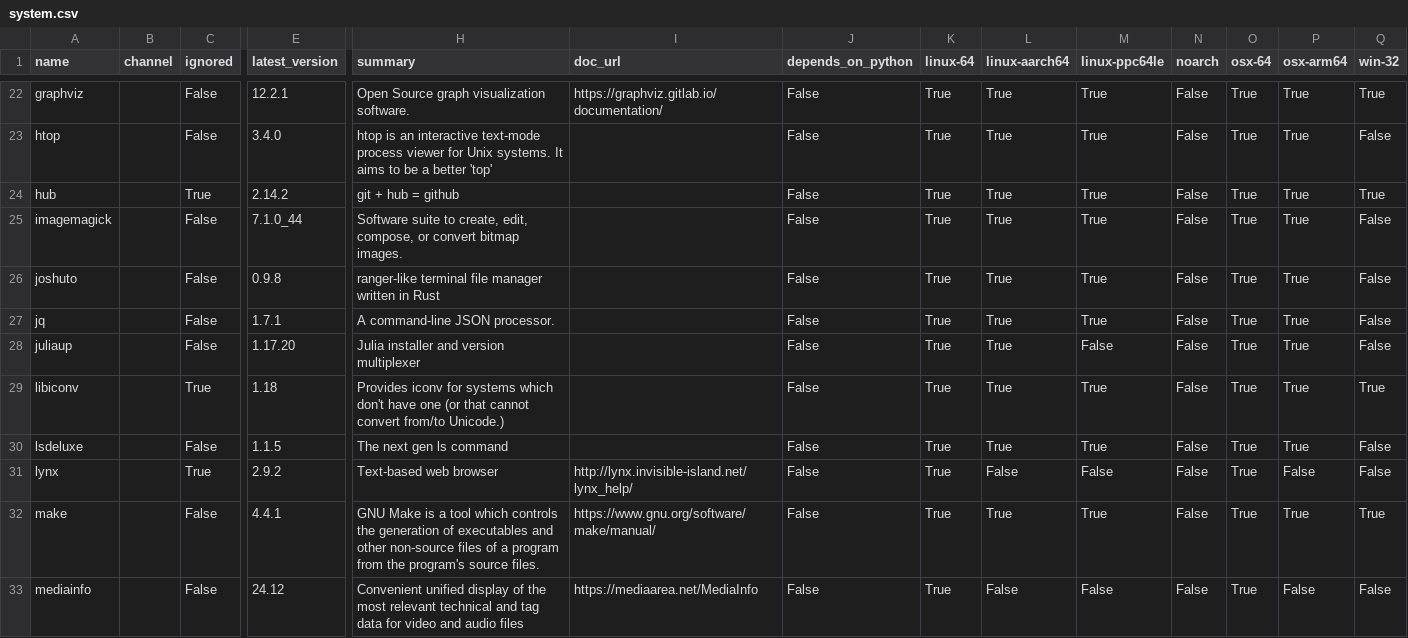
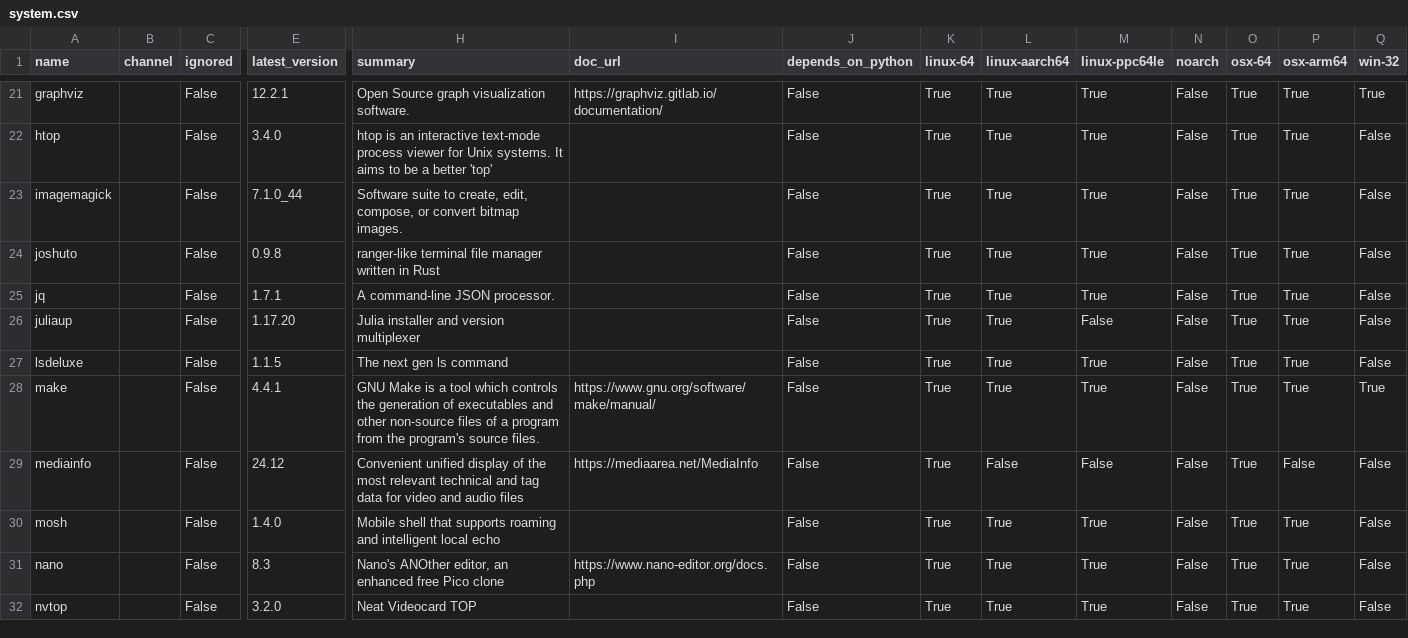
Before and after one commit to ickc/envoy, a CSV file: conda/system.csv, drawn as a sheet; only a part is shown, gaps mark what is left out; the shorter side is filled out with more unchanged rows; rows hold the shown columns only; the diff covers the shown part only; the diff names each change by its address in the sheet, - before the commit and + after, or states it on an @@ line.

Commit message:
remove all "ignored: True" rows

```diff
--- a/conda/system.csv
+++ b/conda/system.csv
-row 24: hub |  | True | 2.14.2 | git + hub = github |  | False | True | True | True | False | True | True | True
-row 29: libiconv |  | True | 1.18 | Provides iconv for systems which don't have one (or that cannot convert from/to Unicode.) |  | False | True | True | True | False | True | True | True
-row 31: lynx |  | True | 2.9.2 | Text-based web browser | http://lynx.invisible-island.net/lynx_help/ | False | True | False | False | False | True | False | False
```
Also changed, not shown: 4 removed rows elsewhere in this file.
